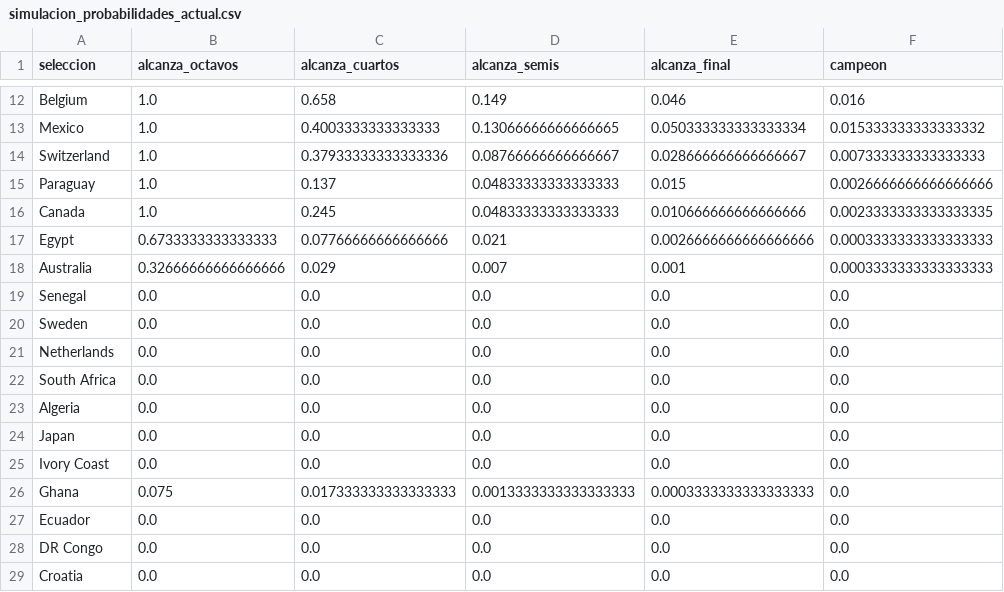
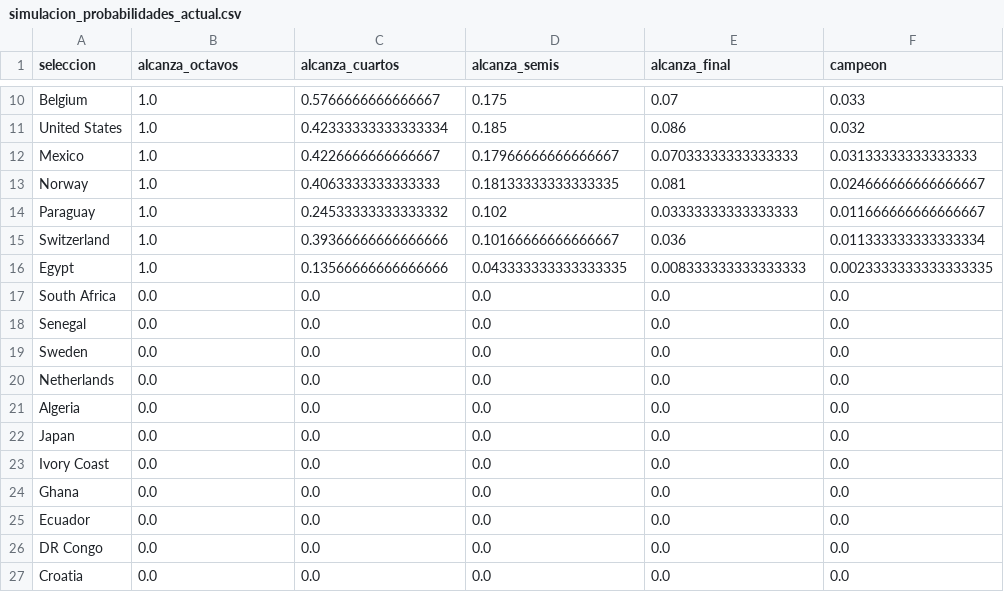
Before and after one commit to danielcangomez/wc2026-match-predictor, a CSV file: results/simulacion_probabilidades_actual.csv, drawn as a sheet; only a part is shown, gaps mark what is left out; removed rows and columns are numbered as before the commit, all else as after; the diff covers the shown part only; the diff names each change by its address in the sheet, - before the commit and + after, or states it on an @@ line.

```diff
--- a/results/simulacion_probabilidades_actual.csv
+++ b/results/simulacion_probabilidades_actual.csv
-C10 (alcanza_cuartos): 0.658
+C10 (alcanza_cuartos): 0.5766666666666667
-D10 (alcanza_semis): 0.149
+D10 (alcanza_semis): 0.175
-E10 (alcanza_final): 0.046
+E10 (alcanza_final): 0.07
-F10 (campeon): 0.016
+F10 (campeon): 0.033
+row 11: United States | 1.0 | 0.42333333333333334 | 0.185 | 0.086 | 0.032
-C12 (alcanza_cuartos): 0.4003333333333333
+C12 (alcanza_cuartos): 0.4226666666666667
-D12 (alcanza_semis): 0.13066666666666665
+D12 (alcanza_semis): 0.17966666666666667
-E12 (alcanza_final): 0.050333333333333334
+E12 (alcanza_final): 0.07033333333333333
-F12 (campeon): 0.015333333333333332
+F12 (campeon): 0.03133333333333333
-row 14: Switzerland | 1.0 | 0.37933333333333336 | 0.08766666666666667 | 0.028666666666666667 | 0.007333333333333333
+row 13: Norway | 1.0 | 0.4063333333333333 | 0.18133333333333335 | 0.081 | 0.024666666666666667
-C14 (alcanza_cuartos): 0.137
+C14 (alcanza_cuartos): 0.24533333333333332
-D14 (alcanza_semis): 0.04833333333333333
+D14 (alcanza_semis): 0.102
-E14 (alcanza_final): 0.015
+E14 (alcanza_final): 0.03333333333333333
-F14 (campeon): 0.0026666666666666666
+F14 (campeon): 0.011666666666666667
-row 16: Canada | 1.0 | 0.245 | 0.04833333333333333 | 0.010666666666666666 | 0.0023333333333333335
+row 15: Switzerland | 1.0 | 0.39366666666666666 | 0.10166666666666667 | 0.036 | 0.011333333333333334
-B16 (alcanza_octavos): 0.6733333333333333
+B16 (alcanza_octavos): 1.0
-C16 (alcanza_cuartos): 0.07766666666666666
+C16 (alcanza_cuartos): 0.13566666666666666
-D16 (alcanza_semis): 0.021
+D16 (alcanza_semis): 0.043333333333333335
-E16 (alcanza_final): 0.0026666666666666666
+E16 (alcanza_final): 0.008333333333333333
-F16 (campeon): 0.0003333333333333333
+F16 (campeon): 0.0023333333333333335
-row 18: Australia | 0.32666666666666666 | 0.029 | 0.007 | 0.001 | 0.0003333333333333333
@@ row 22 moved to row 17: South Africa @@
-B24 (alcanza_octavos): 0.075
+B24 (alcanza_octavos): 0.0
-C24 (alcanza_cuartos): 0.017333333333333333
+C24 (alcanza_cuartos): 0.0
-D24 (alcanza_semis): 0.0013333333333333333
+D24 (alcanza_semis): 0.0
-E24 (alcanza_final): 0.0003333333333333333
+E24 (alcanza_final): 0.0
```
Also changed, not shown: 4 added rows, 4 removed rows and 30 edited cells elsewhere in this file, results/comparacion_modelos.csv, results/cuadro_completo.csv, 7 other files.
